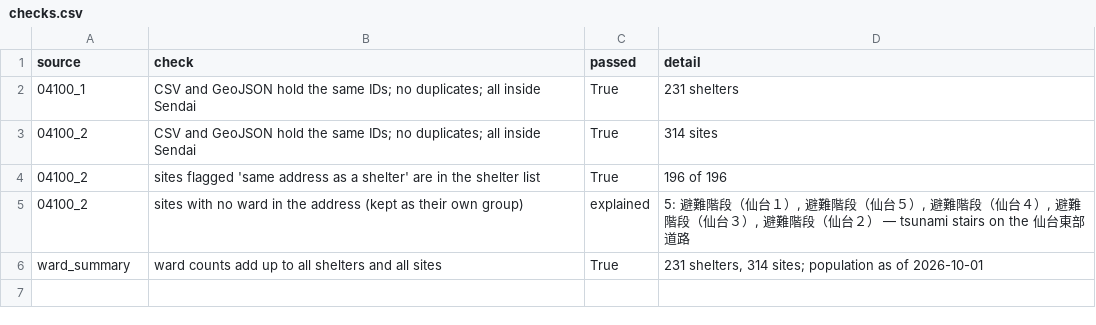
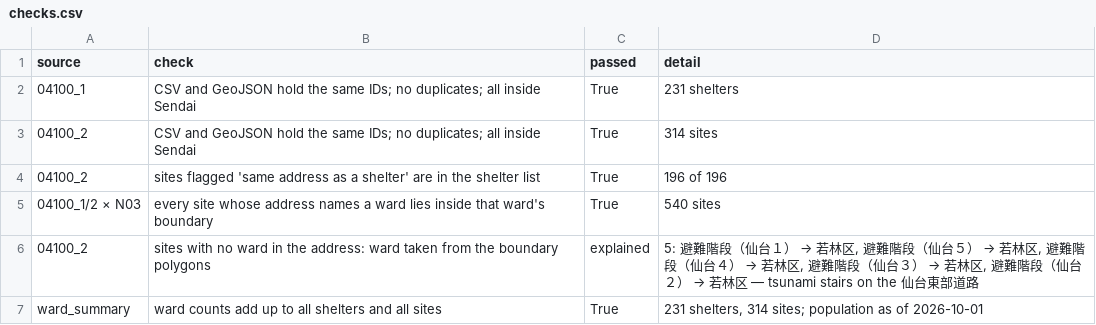
Before and after one commit to Moonlanced/sendai-dashboard, a CSV file: data/processed/disaster/checks.csv, drawn as a sheet.

```diff
--- a/data/processed/disaster/checks.csv
+++ b/data/processed/disaster/checks.csv
@@ -4,3 +4,4 @@ source,check,passed,detail
 04100_2,sites flagged 'same address as a shelter' are in the shelter list,True,196 of 196
-04100_2,sites with no ward in the address (kept as their own group),explained,"5: 避難階段（仙台１）, 避難階段（仙台５）, 避難階段（仙台４）, 避難階段（仙台３）, 避難階段（仙台２） — tsunami stairs on the 仙台東部道路"
+04100_1/2 × N03,every site whose address names a ward lies inside that ward's boundary,True,540 sites
+04100_2,sites with no ward in the address: ward taken from the boundary polygons,explained,"5: 避難階段（仙台１） → 若林区, 避難階段（仙台５） → 若林区, 避難階段（仙台４） → 若林区, 避難階段（仙台３） → 若林区, 避難階段（仙台２） → 若林区 — tsunami stairs on the 仙台東部道路"
 ward_summary,ward counts add up to all shelters and all sites,True,"231 shelters, 314 sites; population as of 2026-10-01"
```
Also changed, not shown: data/processed/disaster/sites.csv, data/processed/disaster/ward_summary.csv, 24 other files.
